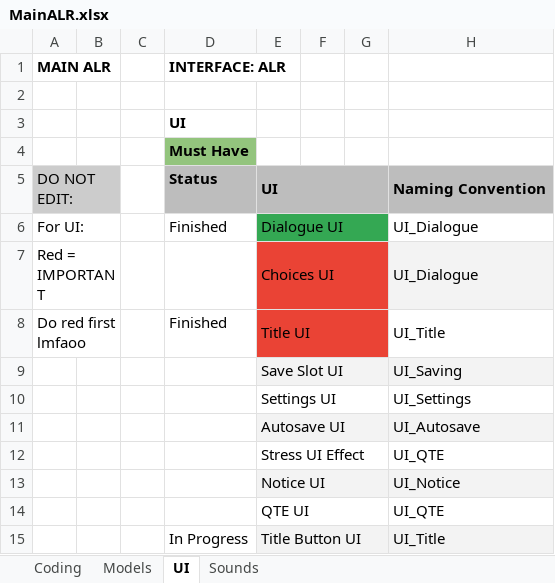
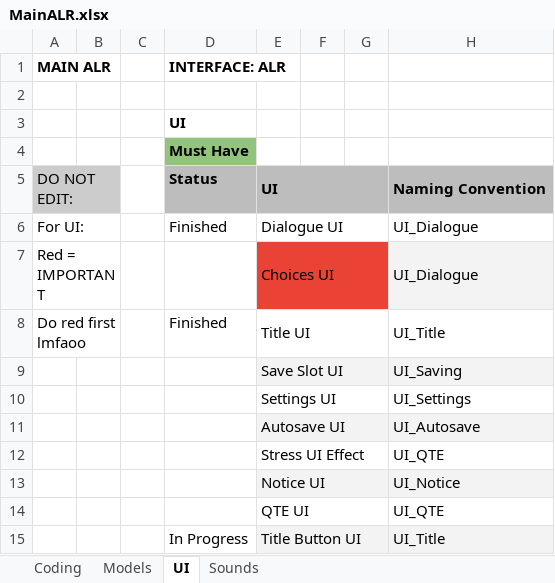
Before and after one commit to caitheai/Cost-of-Betrayal, an Excel workbook: To-Do/MainALR.xlsx, sheet UI, drawn as a sheet; only a part is shown; values as stored, in another font and other column widths than the file's, no borders; table styles not drawn; the diff names each change by its address in the sheet, - before the commit and + after, or states it on an @@ line.

```diff
--- a/To-Do/MainALR.xlsx (sheet UI)
+++ b/To-Do/MainALR.xlsx (sheet UI)
-E6:G6 fill: #34A853
+E6:G6 fill: none
-E8 fill: #EA4335
+E8 fill: none
```
Also changed, not shown: sheet Coding, 5 other files.
